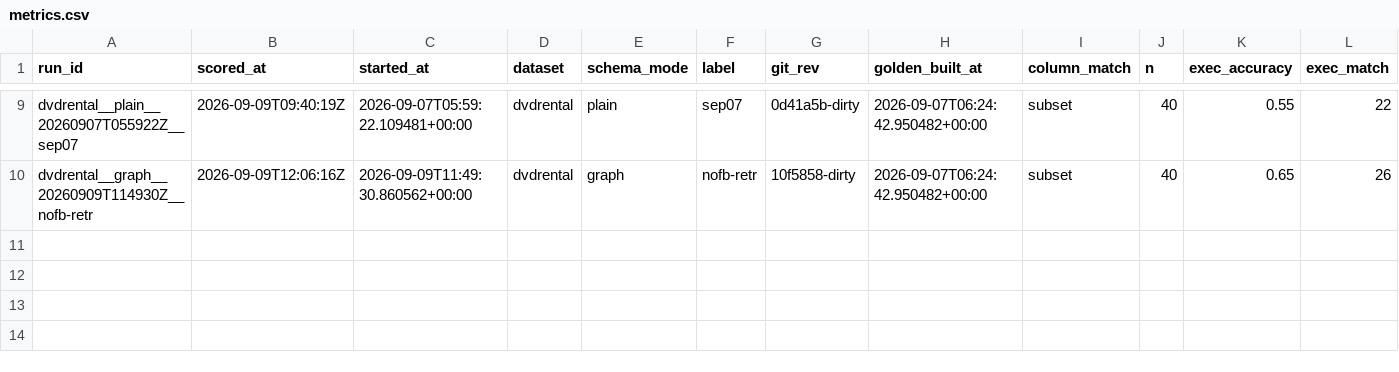
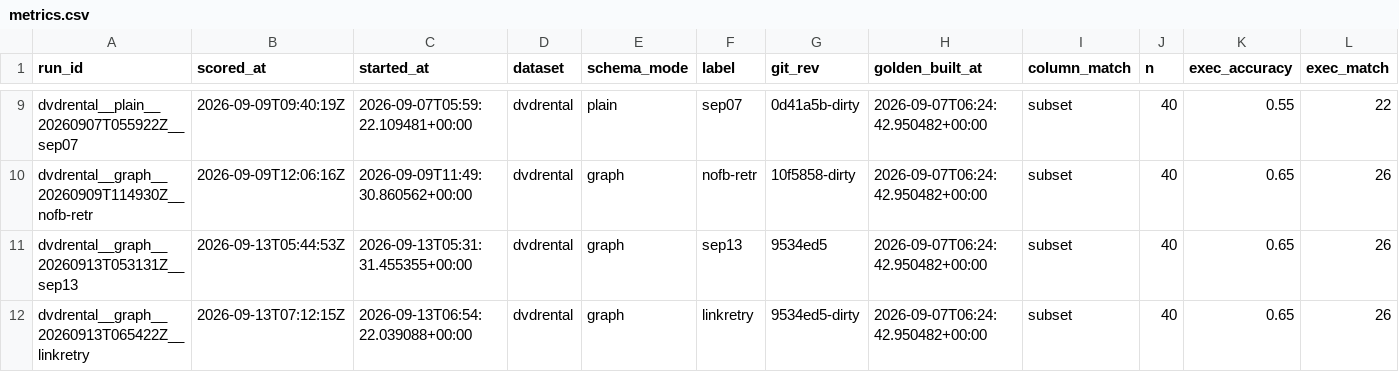
Before and after one commit to sayed-ashfaq/AIBA, a CSV file: eval/sql_agent/metrics.csv, drawn as a sheet; only a part is shown, gaps mark what is left out; rows hold the shown columns only; the diff names each change by its address in the sheet, - before the commit and + after, or states it on an @@ line.

```diff
--- a/eval/sql_agent/metrics.csv
+++ b/eval/sql_agent/metrics.csv
+row 11: dvdrental__graph__20260913T053131Z__sep13 | 2026-09-13T05:44:53Z | 2026-09-13T05:31:31.455355+00:00 | dvdrental | graph | sep13 | 9534ed5 | 2026-09-07T06:24:42.950482+00:00 | subset | 40 | 0.65 | 26
+row 12: dvdrental__graph__20260913T065422Z__linkretry | 2026-09-13T07:12:15Z | 2026-09-13T06:54:22.039088+00:00 | dvdrental | graph | linkretry | 9534ed5-dirty | 2026-09-07T06:24:42.950482+00:00 | subset | 40 | 0.65 | 26
```
Also changed, not shown: 1 other file.
